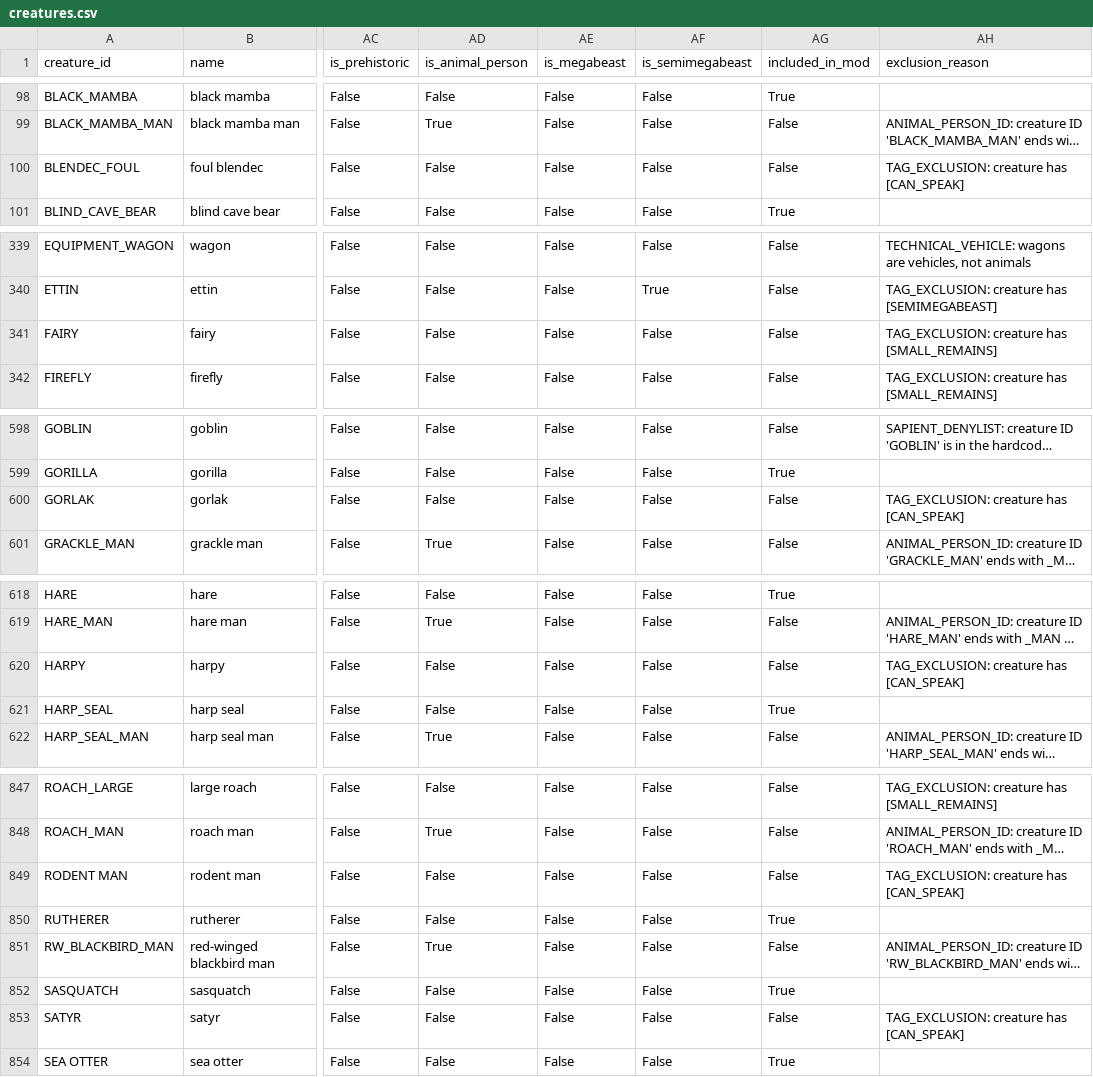
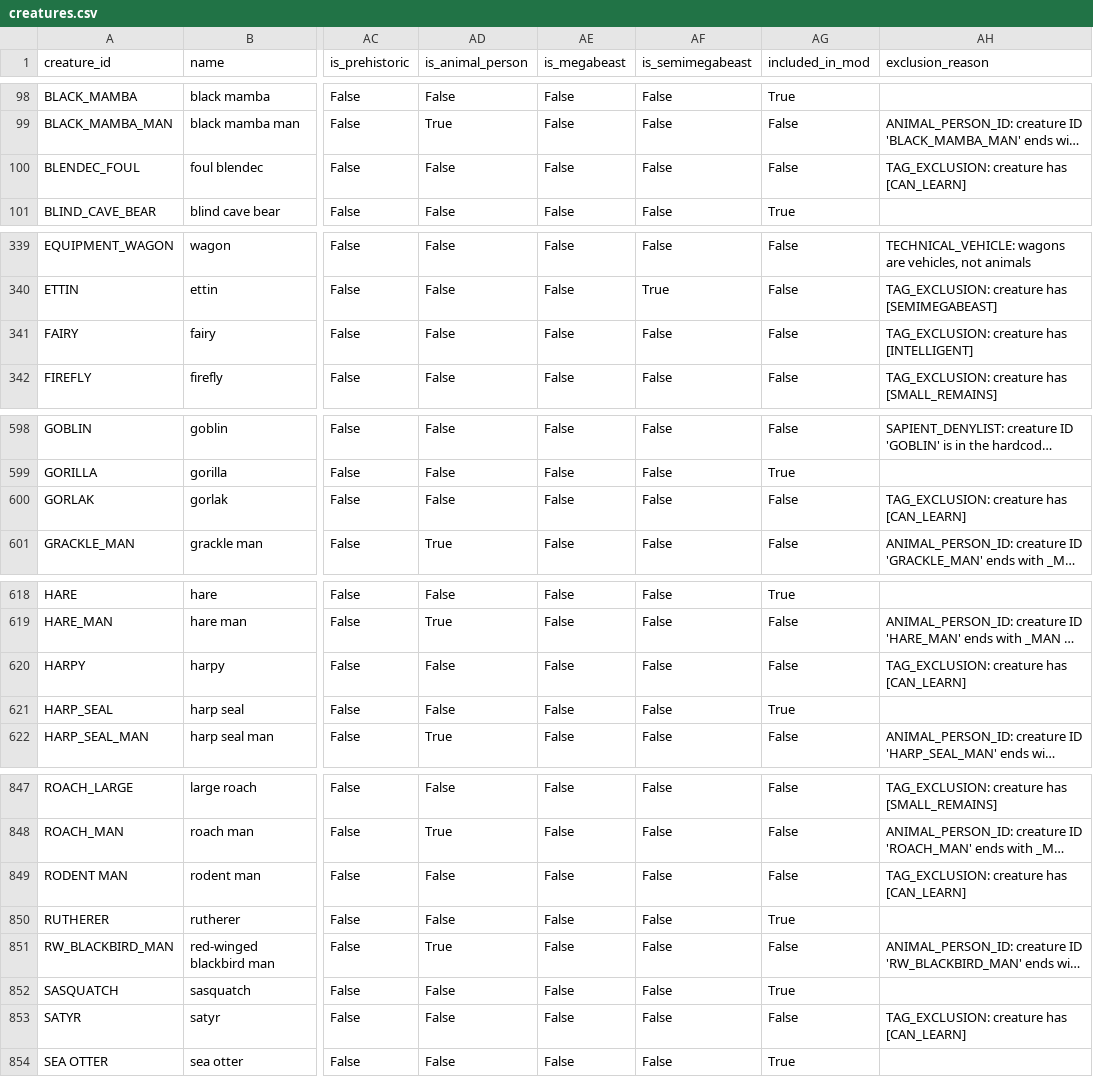
Before and after one commit to Telendrith/dwarf-fortress-creature-catalog, a CSV file: data/creatures.csv, drawn as a sheet; only a part is shown, gaps mark what is left out; long unchanged cells end in …; the diff covers the shown part only; the diff names each change by its address in the sheet, - before the commit and + after, or states it on an @@ line.

```diff
--- a/data/creatures.csv
+++ b/data/creatures.csv
-AH100 (exclusion_reason): TAG_EXCLUSION: creature has [CAN_SPEAK]
+AH100 (exclusion_reason): TAG_EXCLUSION: creature has [CAN_LEARN]
-AH341 (exclusion_reason): TAG_EXCLUSION: creature has [SMALL_REMAINS]
+AH341 (exclusion_reason): TAG_EXCLUSION: creature has [INTELLIGENT]
-AH600 (exclusion_reason): TAG_EXCLUSION: creature has [CAN_SPEAK]
+AH600 (exclusion_reason): TAG_EXCLUSION: creature has [CAN_LEARN]
-AH620 (exclusion_reason): TAG_EXCLUSION: creature has [CAN_SPEAK]
+AH620 (exclusion_reason): TAG_EXCLUSION: creature has [CAN_LEARN]
-AH849 (exclusion_reason): TAG_EXCLUSION: creature has [CAN_SPEAK]
+AH849 (exclusion_reason): TAG_EXCLUSION: creature has [CAN_LEARN]
-AH853 (exclusion_reason): TAG_EXCLUSION: creature has [CAN_SPEAK]
+AH853 (exclusion_reason): TAG_EXCLUSION: creature has [CAN_LEARN]
```
Also changed, not shown: 2 edited cells elsewhere in this file, 7 other files.
